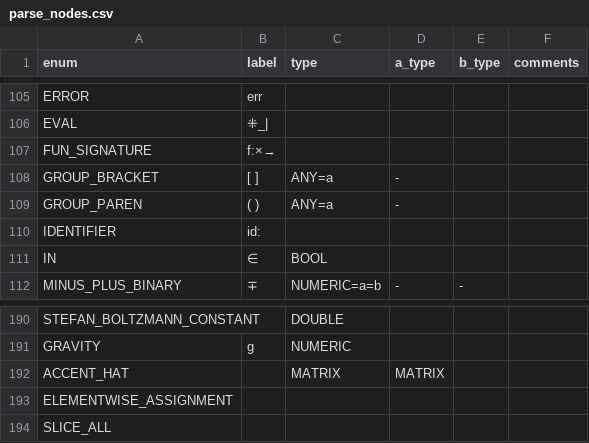
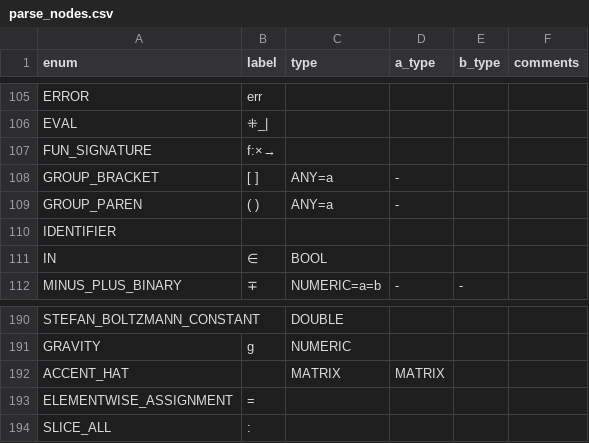
Before and after one commit to JohnDTill/Forscape, a CSV file: meta/parse_nodes.csv, drawn as a sheet; only a part is shown, gaps mark what is left out.

Commit message:
Add parse tree visualisation

```diff
--- a/meta/parse_nodes.csv
+++ b/meta/parse_nodes.csv
@@ -109,3 +109,3 @@ GROUP_BRACKET,[ ],ANY=a,-,,
 GROUP_PAREN,( ),ANY=a,-,,
-IDENTIFIER,id: ,,,,
+IDENTIFIER,,,,,
 IN,∈,BOOL,,,
@@ -192,3 +192,3 @@ GRAVITY,g,NUMERIC,,,
 ACCENT_HAT,,MATRIX,MATRIX,,
-ELEMENTWISE_ASSIGNMENT,,,,,
-SLICE_ALL,,,,,
+ELEMENTWISE_ASSIGNMENT,=,,,,
+SLICE_ALL,:,,,,
```
Also changed, not shown: 11 other files.
